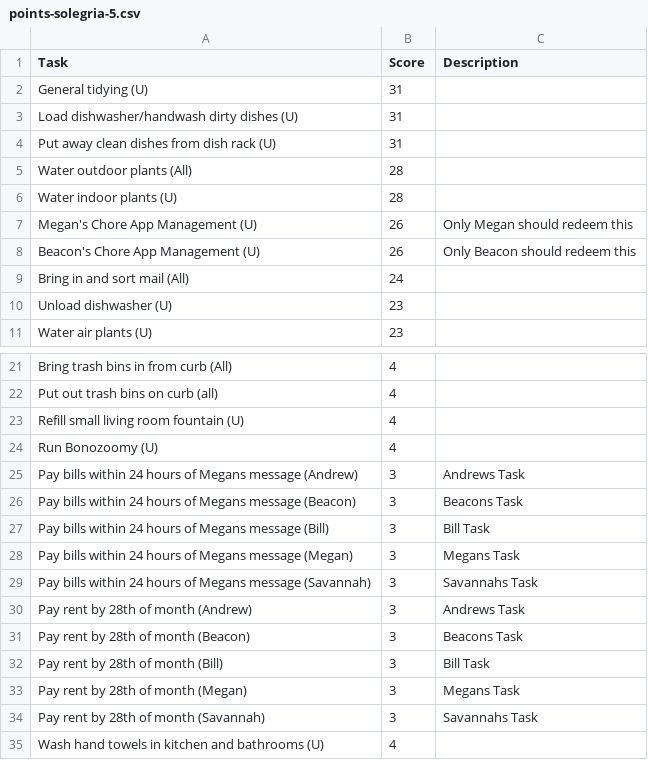
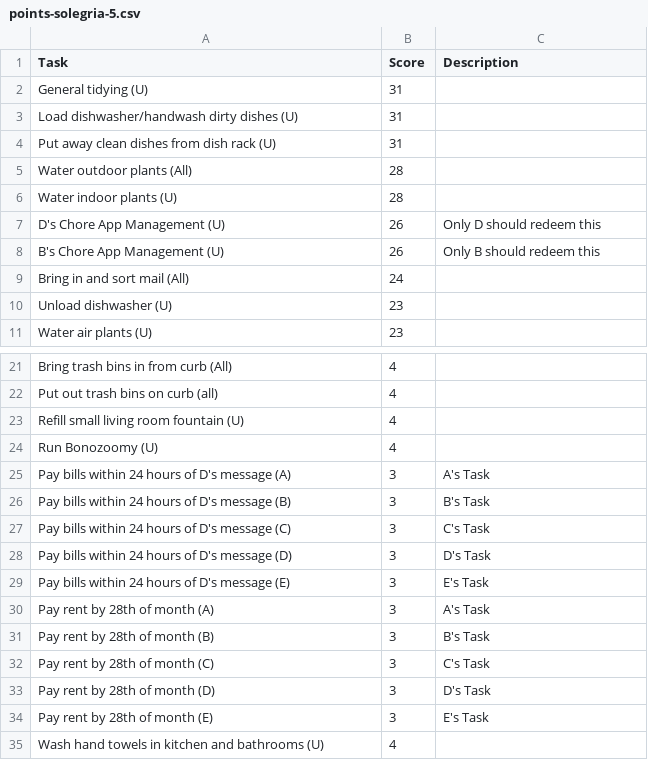
Before and after one commit to zaratanDotWorld/choreWheel, a CSV file: research/points-solegria-5.csv, drawn as a sheet; only a part is shown, gaps mark what is left out.

```diff
--- a/research/points-solegria-5.csv
+++ b/research/points-solegria-5.csv
@@ -6,4 +6,4 @@ Water outdoor plants (All),28,
 Water indoor plants (U),28,
-Megan's Chore App Management (U),26,Only Megan should redeem this
-Beacon's Chore App Management (U),26,Only Beacon should redeem this
+D's Chore App Management (U),26,Only D should redeem this
+B's Chore App Management (U),26,Only B should redeem this
 Bring in and sort mail (All),24,
@@ -24,12 +24,12 @@ Refill small living room fountain (U),4,
 Run Bonozoomy (U),4,
-Pay bills within 24 hours of Megans message (Andrew),3,Andrews Task
-Pay bills within 24 hours of Megans message (Beacon),3,Beacons Task
-Pay bills within 24 hours of Megans message (Bill),3,Bill Task
-Pay bills within 24 hours of Megans message (Megan),3,Megans Task
-Pay bills within 24 hours of Megans message (Savannah),3,Savannahs Task
-Pay rent by 28th of month (Andrew),3,Andrews Task
-Pay rent by 28th of month (Beacon),3,Beacons Task
-Pay rent by 28th of month (Bill),3,Bill Task
-Pay rent by 28th of month (Megan),3,Megans Task
-Pay rent by 28th of month (Savannah),3,Savannahs Task
+Pay bills within 24 hours of D's message (A),3,A's Task
+Pay bills within 24 hours of D's message (B),3,B's Task
+Pay bills within 24 hours of D's message (C),3,C's Task
+Pay bills within 24 hours of D's message (D),3,D's Task
+Pay bills within 24 hours of D's message (E),3,E's Task
+Pay rent by 28th of month (A),3,A's Task
+Pay rent by 28th of month (B),3,B's Task
+Pay rent by 28th of month (C),3,C's Task
+Pay rent by 28th of month (D),3,D's Task
+Pay rent by 28th of month (E),3,E's Task
 Wash hand towels in kitchen and bathrooms (U),4,
```
Also changed, not shown: research/prefs-sage-9.csv, 11 other files.
